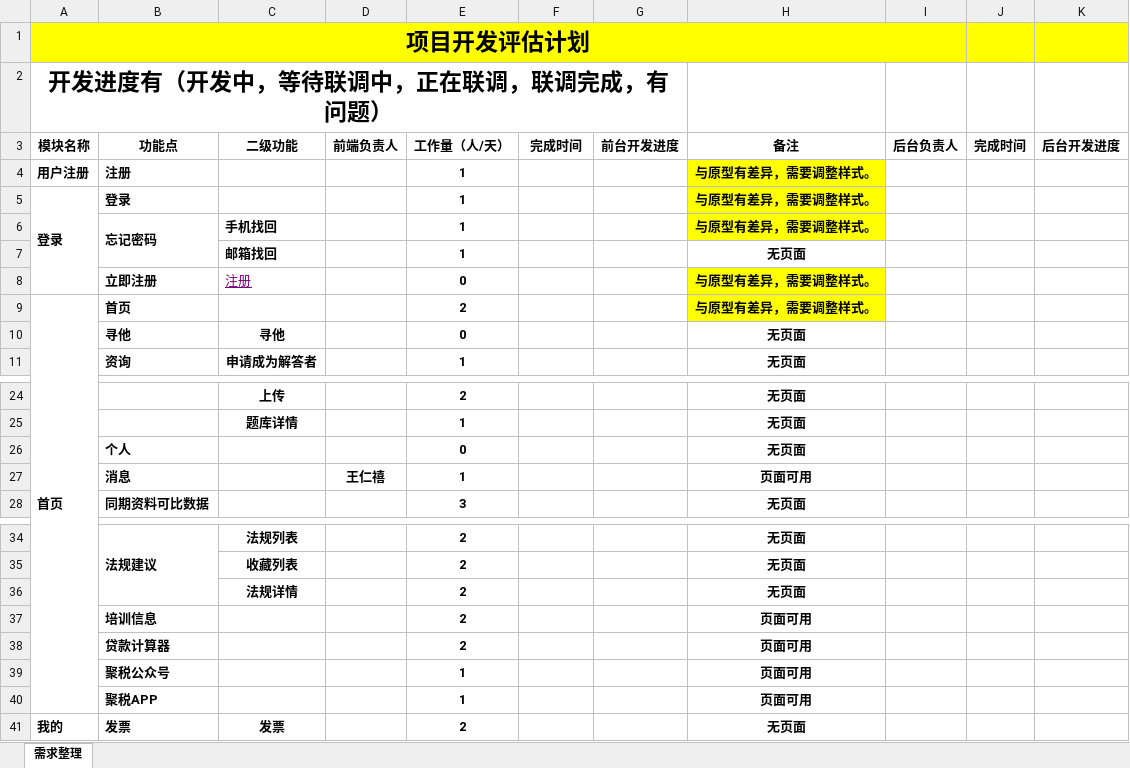
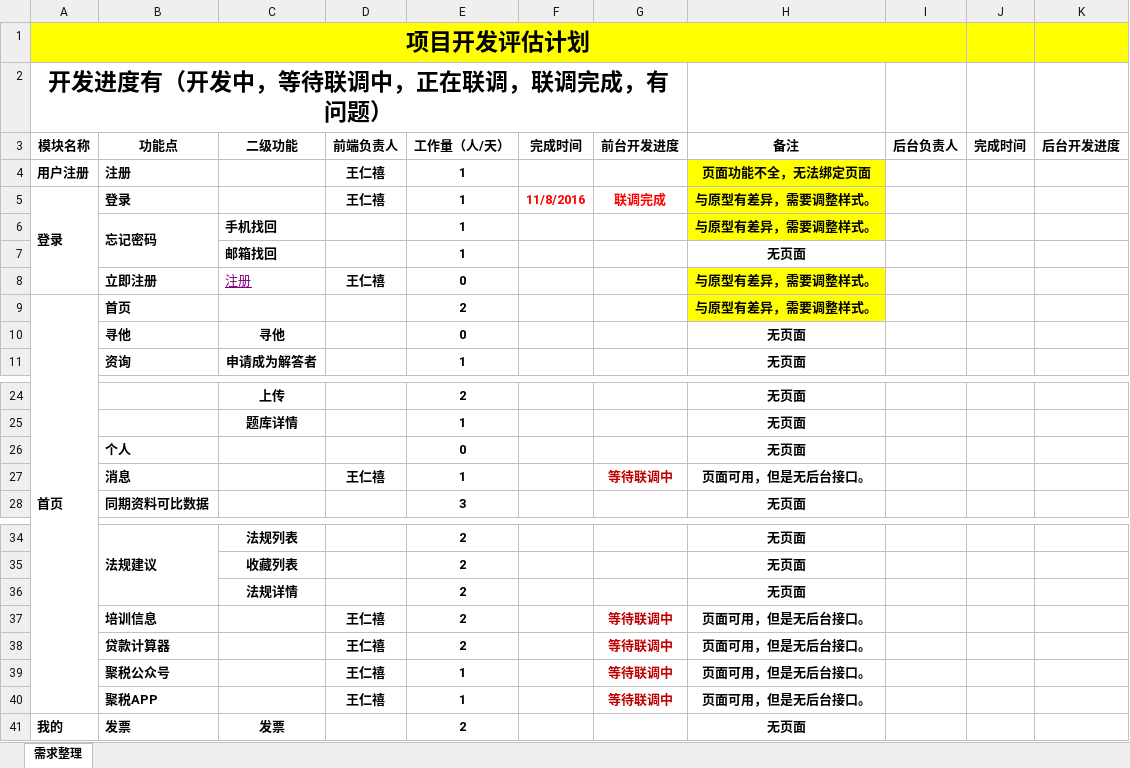
Before and after one commit to WangRex/taxparty, an Excel workbook: documents/PC原型及需求/需求整理.xlsx, sheet 需求整理, drawn as a sheet; only a part is shown, gaps mark what is left out; values as stored, in another font and other column widths than the file's, no borders; removed rows and columns are numbered as before the commit, all else as after; the diff names each change by its address in the sheet, - before the commit and + after, or states it on an @@ line.

```diff
--- a/documents/PC原型及需求/需求整理.xlsx (sheet 需求整理)
+++ b/documents/PC原型及需求/需求整理.xlsx (sheet 需求整理)
-D4:D5 (前端负责人): (empty)
+D4:D5 (前端负责人): 王仁禧
-H4 (备注): 与原型有差异，需要调整样式。
+H4 (备注): 页面功能不全，无法绑定页面
-F5 (完成时间): (empty)
+F5 (完成时间): 11/8/2016
-G5 (前台开发进度): (empty)
+G5 (前台开发进度): 联调完成
-D8 (前端负责人): (empty)
+D8 (前端负责人): 王仁禧
-G27 (前台开发进度): (empty)
+G27 (前台开发进度): 等待联调中
-H27 (备注): 页面可用
+H27 (备注): 页面可用，但是无后台接口。
-row 37:  | 培训信息 |  |  | 2 |  |  | 页面可用
-row 38:  | 贷款计算器 |  |  | 2 |  |  | 页面可用
-row 39:  | 聚税公众号 |  |  | 1 |  |  | 页面可用
-row 40:  | 聚税APP |  |  | 1 |  |  | 页面可用
+row 37:  | 培训信息 |  | 王仁禧 | 2 |  | 等待联调中 | 页面可用，但是无后台接口。
+row 38:  | 贷款计算器 |  | 王仁禧 | 2 |  | 等待联调中 | 页面可用，但是无后台接口。
+row 39:  | 聚税公众号 |  | 王仁禧 | 1 |  | 等待联调中 | 页面可用，但是无后台接口。
+row 40:  | 聚税APP |  | 王仁禧 | 1 |  | 等待联调中 | 页面可用，但是无后台接口。
```
Also changed, not shown: 6 other files.
